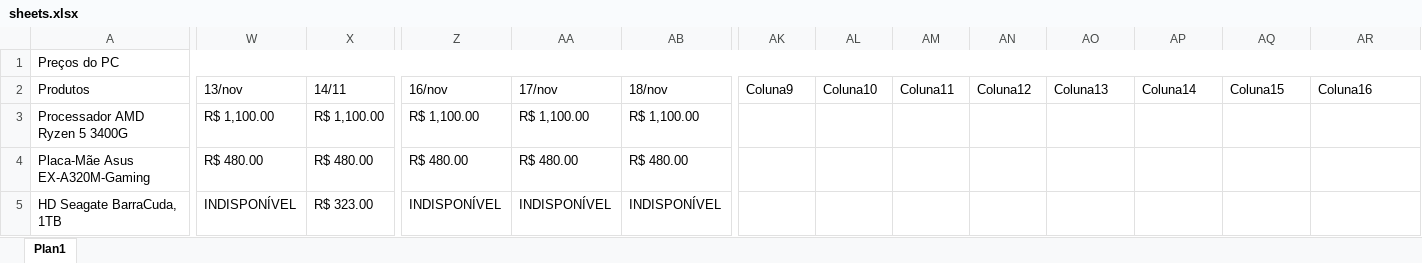
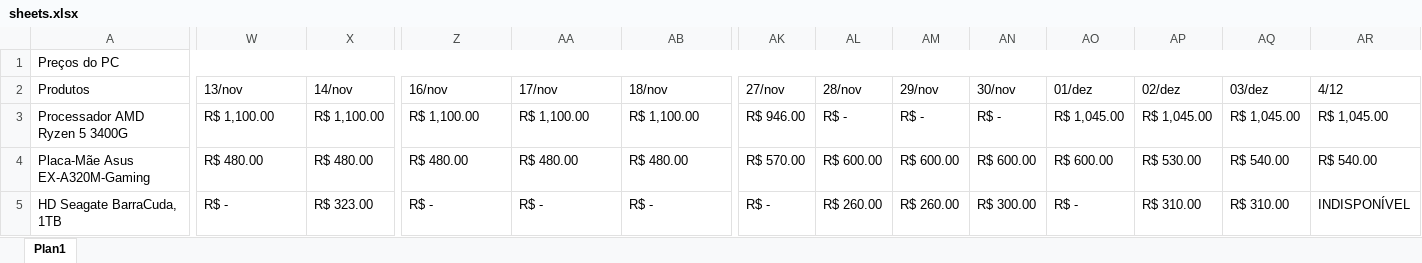
Before and after one commit to abacaxiguy/get_this_prices, an Excel workbook: sheets.xlsx, sheet Plan1, drawn as a sheet; only a part is shown, gaps mark what is left out; values as stored, in another font and other column widths than the file's, no cell formats; conditional formats and table styles not drawn; the diff covers the shown part only; the diff names each change by its address in the sheet, - before the commit and + after, or states it on an @@ line.

```diff
--- a/sheets.xlsx (sheet Plan1)
+++ b/sheets.xlsx (sheet Plan1)
-X2: 14/11
+X2: 14/nov
-AK2: Coluna9
+AK2: 27/nov
-AL2: Coluna10
+AL2: 28/nov
-AM2: Coluna11
+AM2: 29/nov
-AN2: Coluna12
+AN2: 30/nov
-AO2: Coluna13
+AO2: 01/dez
-AP2: Coluna14
+AP2: 02/dez
-AQ2: Coluna15
+AQ2: 03/dez
-AR2: Coluna16
+AR2: 4/12
-AK3 (27/nov): (empty)
+AK3 (27/nov): R$ 946.00
-AL3 (28/nov): (empty)
+AL3 (28/nov): R$ -
-AM3 (29/nov): (empty)
+AM3 (29/nov): R$ -
-AN3 (30/nov): (empty)
+AN3 (30/nov): R$ -
-AO3 (01/dez): (empty)
+AO3 (01/dez): R$ 1,045.00
-AP3 (02/dez): (empty)
+AP3 (02/dez): R$ 1,045.00
-AQ3 (03/dez): (empty)
+AQ3 (03/dez): R$ 1,045.00
-AR3 (4/12): (empty)
+AR3 (4/12): R$ 1,045.00
-AK4 (27/nov): (empty)
+AK4 (27/nov): R$ 570.00
-AL4 (28/nov): (empty)
+AL4 (28/nov): R$ 600.00
-AM4 (29/nov): (empty)
+AM4 (29/nov): R$ 600.00
-AN4 (30/nov): (empty)
+AN4 (30/nov): R$ 600.00
-AO4 (01/dez): (empty)
+AO4 (01/dez): R$ 600.00
-AP4 (02/dez): (empty)
+AP4 (02/dez): R$ 530.00
-AQ4 (03/dez): (empty)
+AQ4 (03/dez): R$ 540.00
-AR4 (4/12): (empty)
+AR4 (4/12): R$ 540.00
-W5 (13/nov): INDISPONÍVEL
+W5 (13/nov): R$ -
-Z5 (16/nov): INDISPONÍVEL
+Z5 (16/nov): R$ -
-AA5 (17/nov): INDISPONÍVEL
+AA5 (17/nov): R$ -
-AB5 (18/nov): INDISPONÍVEL
+AB5 (18/nov): R$ -
-AK5 (27/nov): (empty)
+AK5 (27/nov): R$ -
-AL5 (28/nov): (empty)
+AL5 (28/nov): R$ 260.00
-AM5 (29/nov): (empty)
+AM5 (29/nov): R$ 260.00
-AN5 (30/nov): (empty)
+AN5 (30/nov): R$ 300.00
-AO5 (01/dez): (empty)
+AO5 (01/dez): R$ -
-AP5 (02/dez): (empty)
+AP5 (02/dez): R$ 310.00
-AQ5 (03/dez): (empty)
+AQ5 (03/dez): R$ 310.00
-AR5 (4/12): (empty)
+AR5 (4/12): INDISPONÍVEL
```
Also changed, not shown: 4 added rows, 3 removed rows and 83 edited cells elsewhere in this sheet, cell formats, 2 other files.
